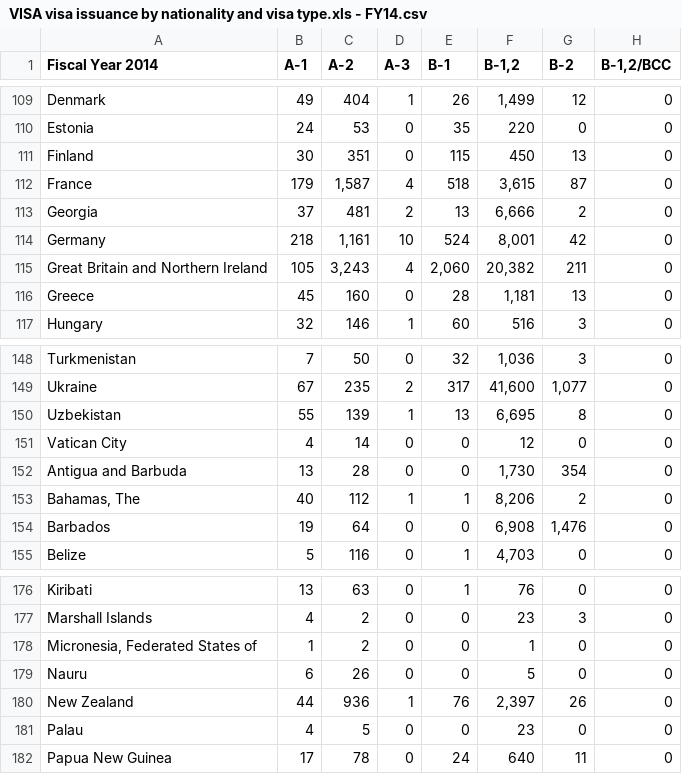
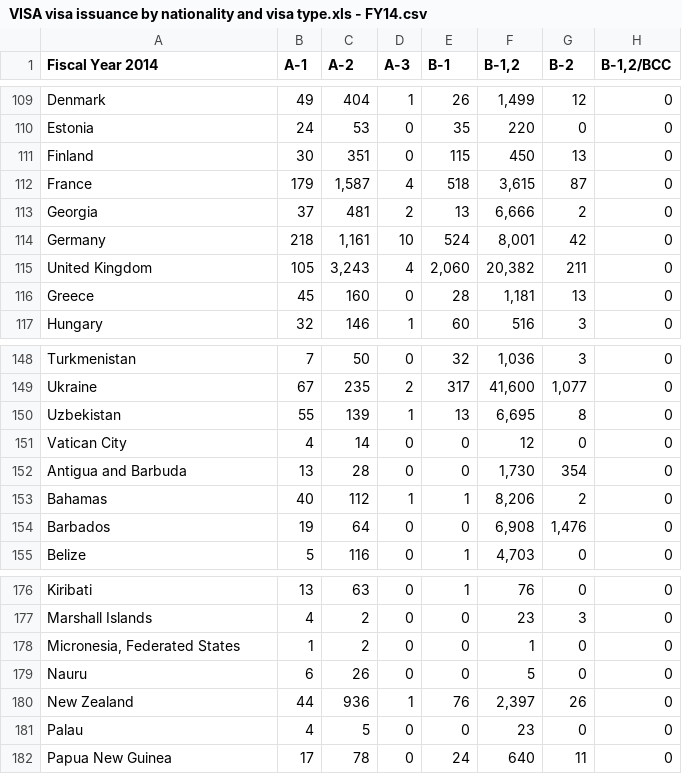
Before and after one commit to ramirostUW/ImmigrationMap, a CSV file: src/datafiles/VISA visa issuance by nationality and visa type.xls - FY14.csv, drawn as a sheet; only a part is shown, gaps mark what is left out; the diff covers the shown part only; the diff names each change by its address in the sheet, - before the commit and + after, or states it on an @@ line.

```diff
--- a/src/datafiles/VISA visa issuance by nationality and visa type.xls - FY14.csv
+++ b/src/datafiles/VISA visa issuance by nationality and visa type.xls - FY14.csv
-A115 (Fiscal Year 2014): Great Britain and Northern Ireland
+A115 (Fiscal Year 2014): United Kingdom
-A153 (Fiscal Year 2014): Bahamas, The
+A153 (Fiscal Year 2014): Bahamas
-A178 (Fiscal Year 2014): Micronesia, Federated States of
+A178 (Fiscal Year 2014): Micronesia, Federated States
```
Also changed, not shown: 6 edited cells elsewhere in this file.
